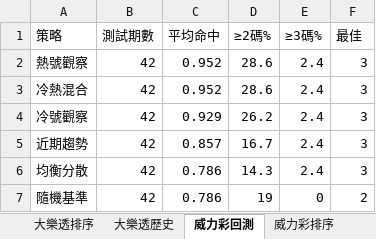
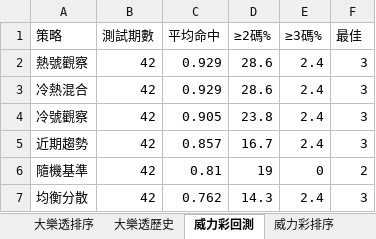
Before and after one commit to samyiqrs/taiwan-lottery-dashboard, an Excel workbook: 台灣彩券分析報告.xlsx, sheet 威力彩回測, drawn as a sheet; values as stored, in another font and other column widths than the file's, no borders; removed rows and columns are numbered as before the commit, all else as after; the diff names each change by its address in the sheet, - before the commit and + after, or states it on an @@ line.

```diff
--- a/台灣彩券分析報告.xlsx (sheet 威力彩回測)
+++ b/台灣彩券分析報告.xlsx (sheet 威力彩回測)
-C2:C3 (平均命中): 0.952
+C2:C3 (平均命中): 0.929
-C4 (平均命中): 0.929
+C4 (平均命中): 0.905
-D4 (≥2碼%): 26.2
+D4 (≥2碼%): 23.8
-row 6: 均衡分散 | 42 | 0.786 | 14.3 | 2.4 | 3
-C6 (平均命中): 0.786
+C6 (平均命中): 0.81
+row 7: 均衡分散 | 42 | 0.762 | 14.3 | 2.4 | 3
```
Also changed, not shown: sheet 威力彩排序, sheet 威力彩歷史, sheet 總覽, 4 other files.
